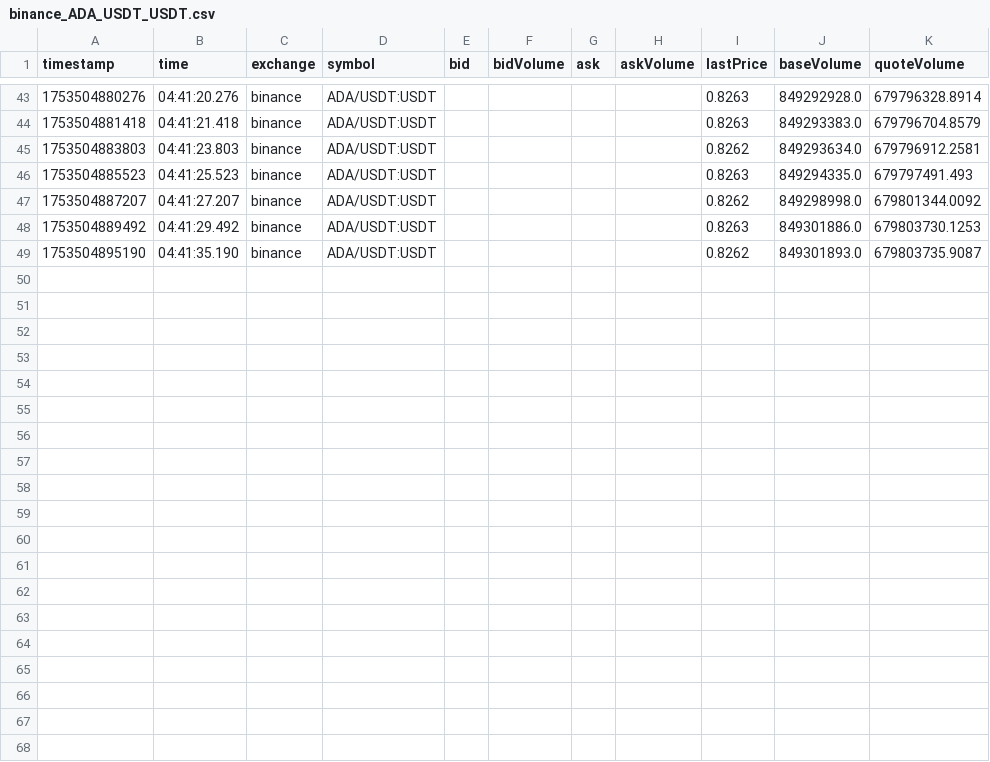
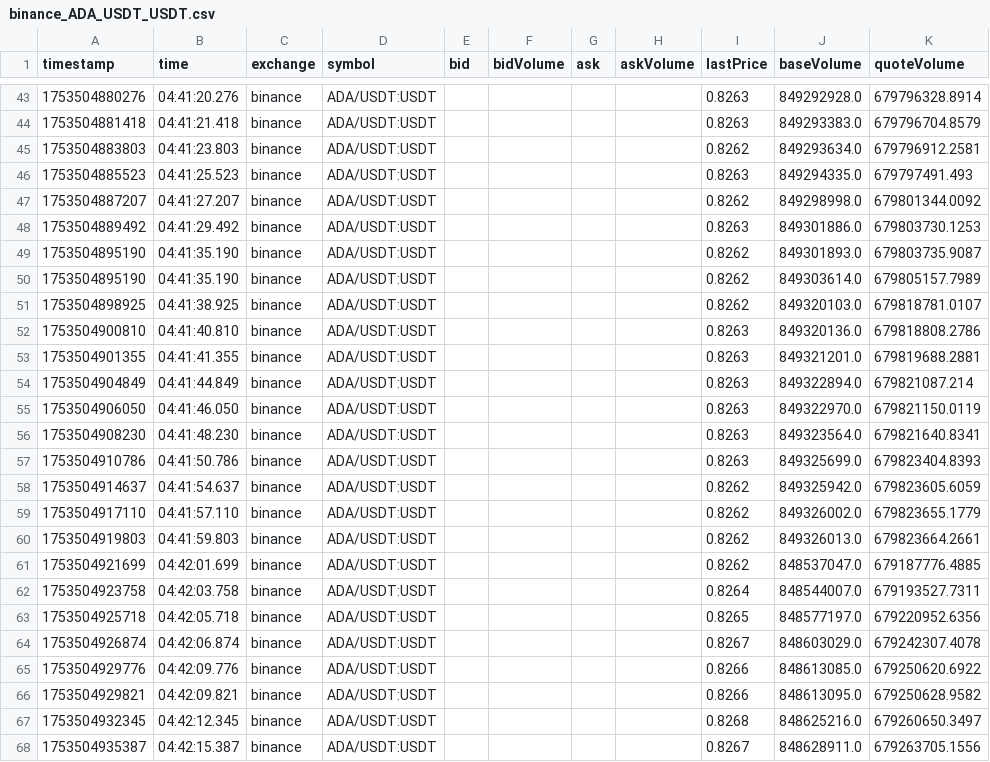
Before and after one commit to swujing822/ws, a CSV file: ccxt/csv_tickers/binance_ADA_USDT_USDT.csv, drawn as a sheet; only a part is shown, gaps mark what is left out; the diff covers the shown part only; the diff names each change by its address in the sheet, - before the commit and + after, or states it on an @@ line.

```diff
--- a/ccxt/csv_tickers/binance_ADA_USDT_USDT.csv
+++ b/ccxt/csv_tickers/binance_ADA_USDT_USDT.csv
+row 50: 1753504895190 | 04:41:35.190 | binance | ADA/USDT:USDT |  |  |  |  | 0.8262 | 849303614.0 | 679805157.7989
+row 51: 1753504898925 | 04:41:38.925 | binance | ADA/USDT:USDT |  |  |  |  | 0.8262 | 849320103.0 | 679818781.0107
+row 52: 1753504900810 | 04:41:40.810 | binance | ADA/USDT:USDT |  |  |  |  | 0.8263 | 849320136.0 | 679818808.2786
+row 53: 1753504901355 | 04:41:41.355 | binance | ADA/USDT:USDT |  |  |  |  | 0.8263 | 849321201.0 | 679819688.2881
+row 54: 1753504904849 | 04:41:44.849 | binance | ADA/USDT:USDT |  |  |  |  | 0.8263 | 849322894.0 | 679821087.214
+row 55: 1753504906050 | 04:41:46.050 | binance | ADA/USDT:USDT |  |  |  |  | 0.8263 | 849322970.0 | 679821150.0119
+row 56: 1753504908230 | 04:41:48.230 | binance | ADA/USDT:USDT |  |  |  |  | 0.8263 | 849323564.0 | 679821640.8341
+row 57: 1753504910786 | 04:41:50.786 | binance | ADA/USDT:USDT |  |  |  |  | 0.8263 | 849325699.0 | 679823404.8393
+row 58: 1753504914637 | 04:41:54.637 | binance | ADA/USDT:USDT |  |  |  |  | 0.8262 | 849325942.0 | 679823605.6059
+row 59: 1753504917110 | 04:41:57.110 | binance | ADA/USDT:USDT |  |  |  |  | 0.8262 | 849326002.0 | 679823655.1779
+row 60: 1753504919803 | 04:41:59.803 | binance | ADA/USDT:USDT |  |  |  |  | 0.8262 | 849326013.0 | 679823664.2661
+row 61: 1753504921699 | 04:42:01.699 | binance | ADA/USDT:USDT |  |  |  |  | 0.8262 | 848537047.0 | 679187776.4885
+row 62: 1753504923758 | 04:42:03.758 | binance | ADA/USDT:USDT |  |  |  |  | 0.8264 | 848544007.0 | 679193527.7311
+row 63: 1753504925718 | 04:42:05.718 | binance | ADA/USDT:USDT |  |  |  |  | 0.8265 | 848577197.0 | 679220952.6356
+row 64: 1753504926874 | 04:42:06.874 | binance | ADA/USDT:USDT |  |  |  |  | 0.8267 | 848603029.0 | 679242307.4078
+row 65: 1753504929776 | 04:42:09.776 | binance | ADA/USDT:USDT |  |  |  |  | 0.8266 | 848613085.0 | 679250620.6922
+row 66: 1753504929821 | 04:42:09.821 | binance | ADA/USDT:USDT |  |  |  |  | 0.8266 | 848613095.0 | 679250628.9582
+row 67: 1753504932345 | 04:42:12.345 | binance | ADA/USDT:USDT |  |  |  |  | 0.8268 | 848625216.0 | 679260650.3497
+row 68: 1753504935387 | 04:42:15.387 | binance | ADA/USDT:USDT |  |  |  |  | 0.8267 | 848628911.0 | 679263705.1556
```
Also changed, not shown: 9 added rows elsewhere in this file, ccxt/csv_tickers/binanceusdm_ADA_USDT_USDT.csv, ccxt/csv_tickers/bitmart_AAVE_USDT_USDT.csv, 43 other files.
